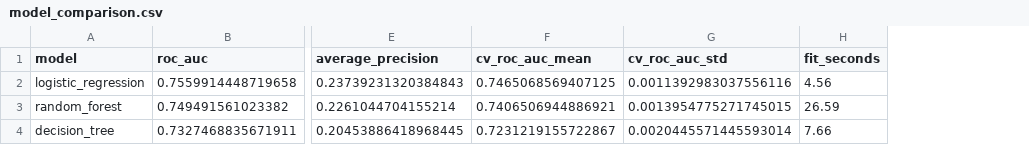
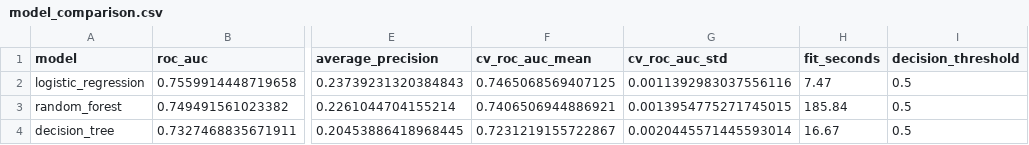
Before and after one commit to romuloarrivabene/ProjetoFinalPosFIA, a CSV file: data-platform/Model/artifacts/model_comparison.csv, drawn as a sheet; only a part is shown, gaps mark what is left out; the diff names each change by its address in the sheet, - before the commit and + after, or states it on an @@ line.

```diff
--- a/data-platform/Model/artifacts/model_comparison.csv
+++ b/data-platform/Model/artifacts/model_comparison.csv
+column I (decision_threshold), rows 2-4: all 0.5
-H2 (fit_seconds): 4.56
+H2 (fit_seconds): 7.47
-H3 (fit_seconds): 26.59
+H3 (fit_seconds): 185.84
-H4 (fit_seconds): 7.66
+H4 (fit_seconds): 16.67
```
Also changed, not shown: 23 other files.
